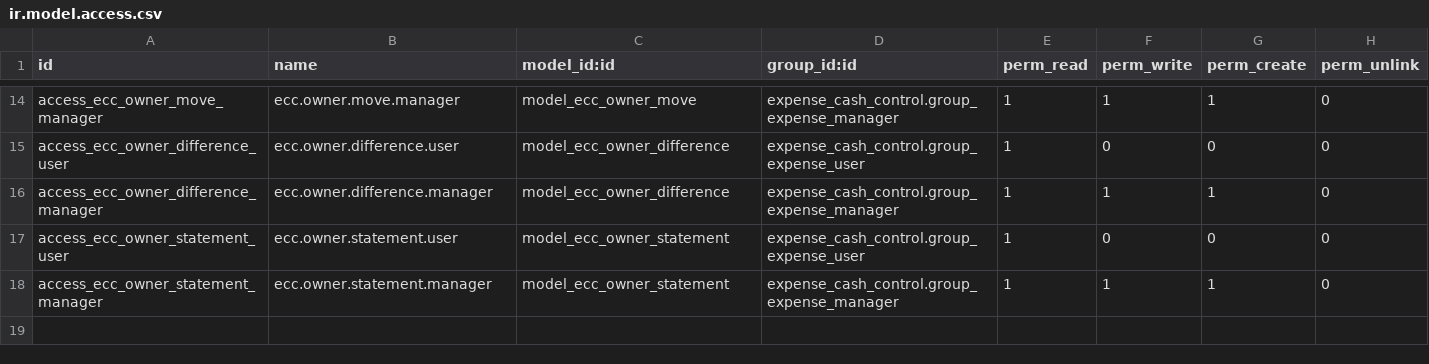
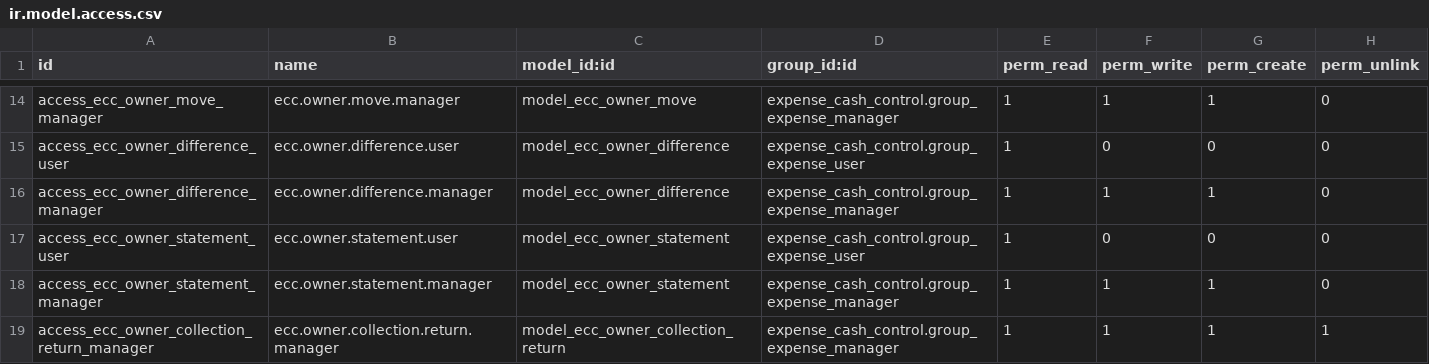
Before and after one commit to Youssef-Shakir/expense_cash_control_telegram, a CSV file: security/ir.model.access.csv, drawn as a sheet; only a part is shown, gaps mark what is left out; the diff names each change by its address in the sheet, - before the commit and + after, or states it on an @@ line.

```diff
--- a/security/ir.model.access.csv
+++ b/security/ir.model.access.csv
+row 19: access_ecc_owner_collection_return_manager | ecc.owner.collection.return.manager | model_ecc_owner_collection_return | expense_cash_control.group_expense_manager | 1 | 1 | 1 | 1
```
Also changed, not shown: 9 other files.
